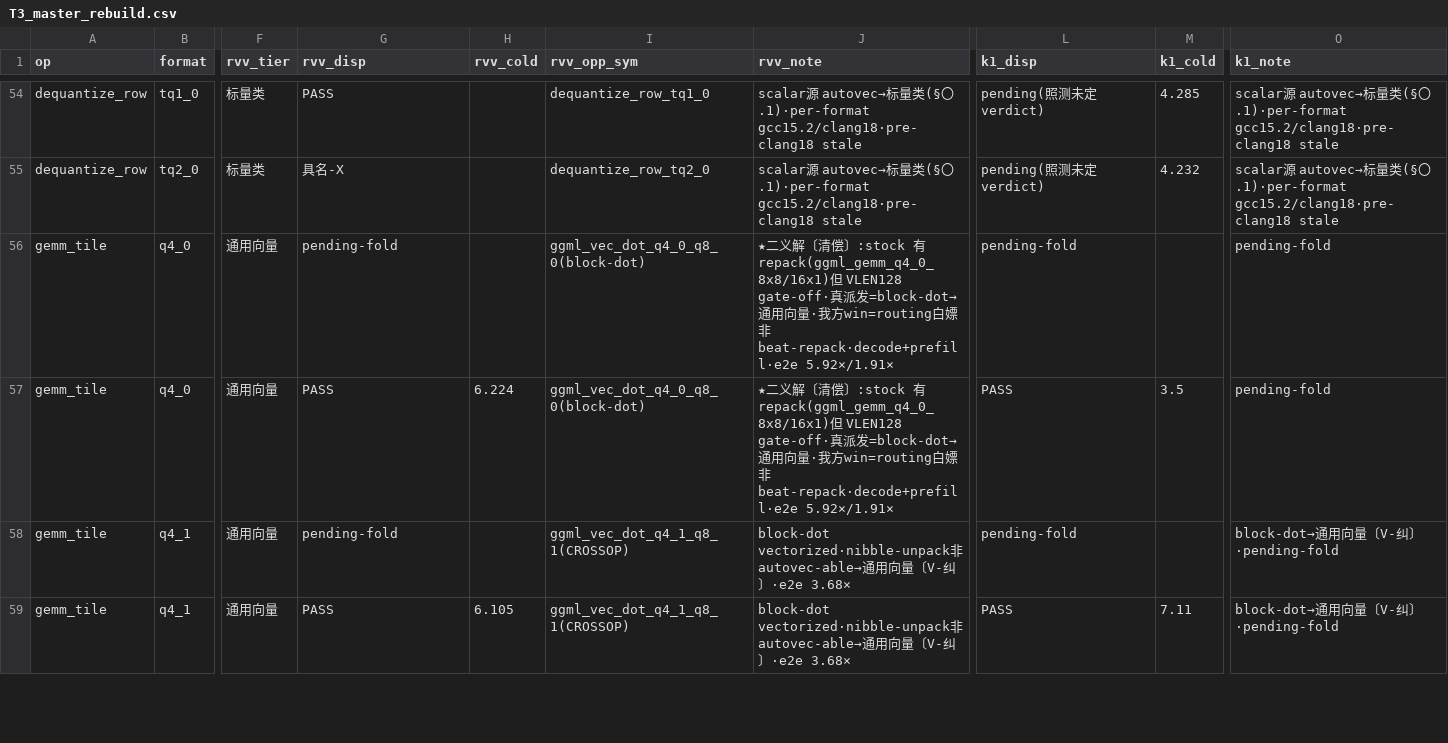
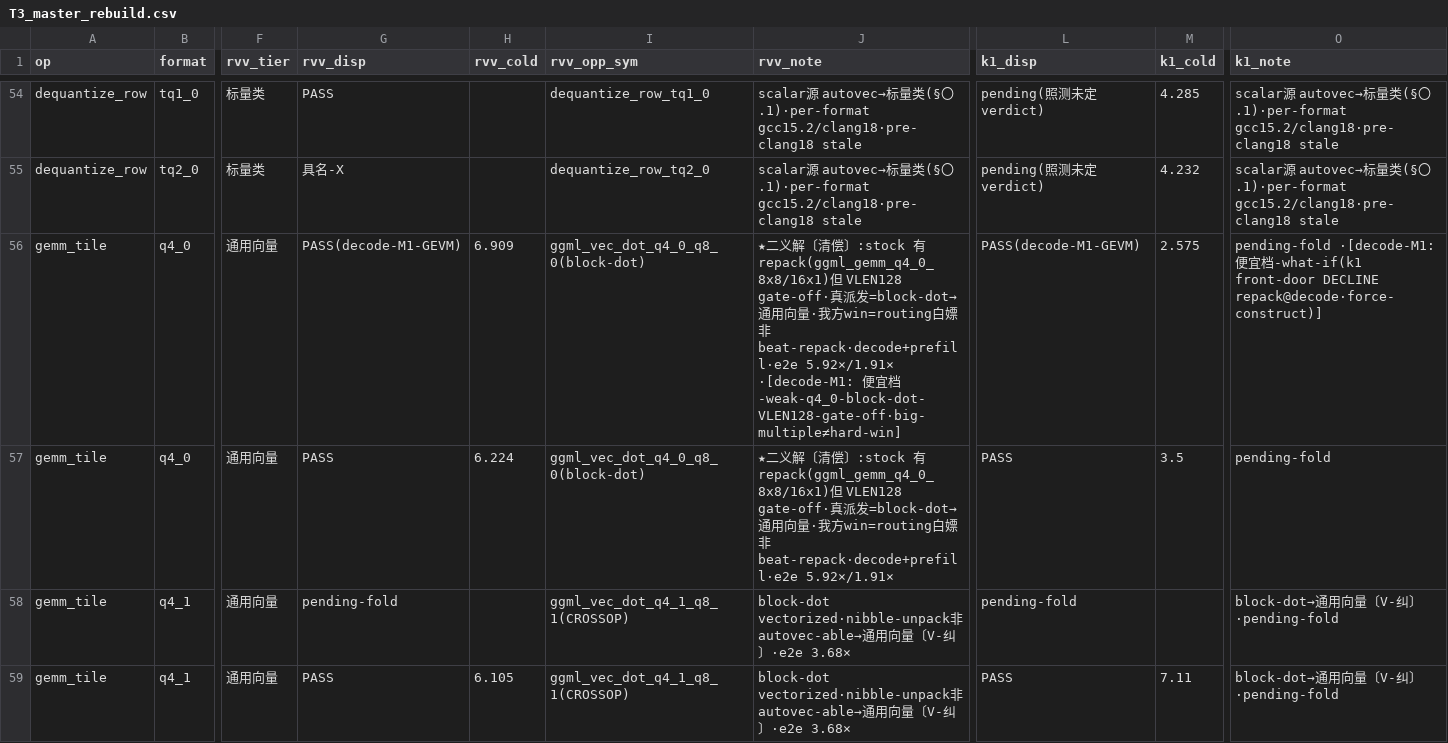
Before and after one commit to zzyu5/TianChen-RV, a CSV file: experiments/active/result-tables/T3_master_rebuild.csv, drawn as a sheet; only a part is shown, gaps mark what is left out; the diff covers the shown part only; the diff names each change by its address in the sheet, - before the commit and + after, or states it on an @@ line.

```diff
--- a/experiments/active/result-tables/T3_master_rebuild.csv
+++ b/experiments/active/result-tables/T3_master_rebuild.csv
-G56 (rvv_disp): pending-fold
+G56 (rvv_disp): PASS(decode-M1-GEVM)
-H56 (rvv_cold): (empty)
+H56 (rvv_cold): 6.909
-J56 (rvv_note): …beat-repack·decode+prefill·e2e 5.92×/1.91×
+J56 (rvv_note): …beat-repack·decode+prefill·e2e 5.92×/1.91× ·[decode-M1: 便宜档-weak-q4_0-block-dot-VLEN128-gate-off·big-multiple≠hard-win]
-L56 (k1_disp): pending-fold
+L56 (k1_disp): PASS(decode-M1-GEVM)
-M56 (k1_cold): (empty)
+M56 (k1_cold): 2.575
-O56 (k1_note): pending-fold
+O56 (k1_note): pending-fold ·[decode-M1: 便宜档-what-if(k1 front-door DECLINE repack@decode·force-construct)]
```
Also changed, not shown: 18 edited cells elsewhere in this file, 17 other files.
